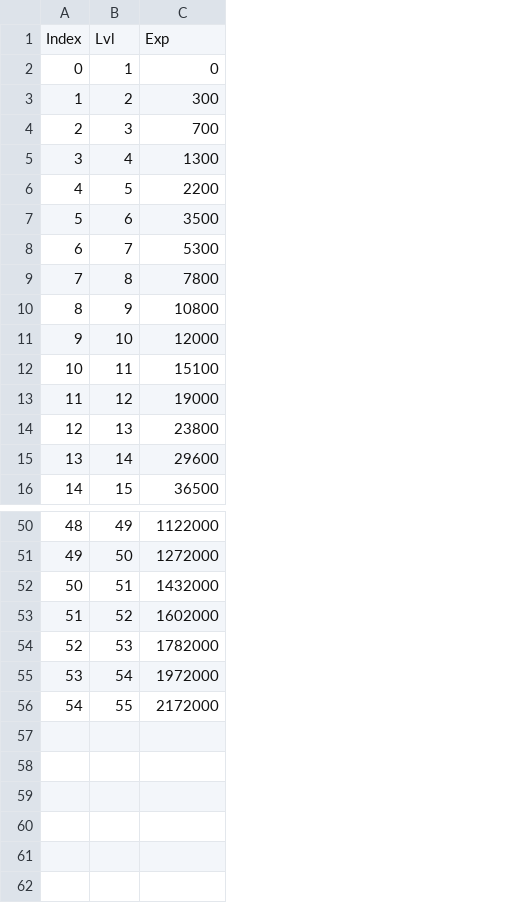
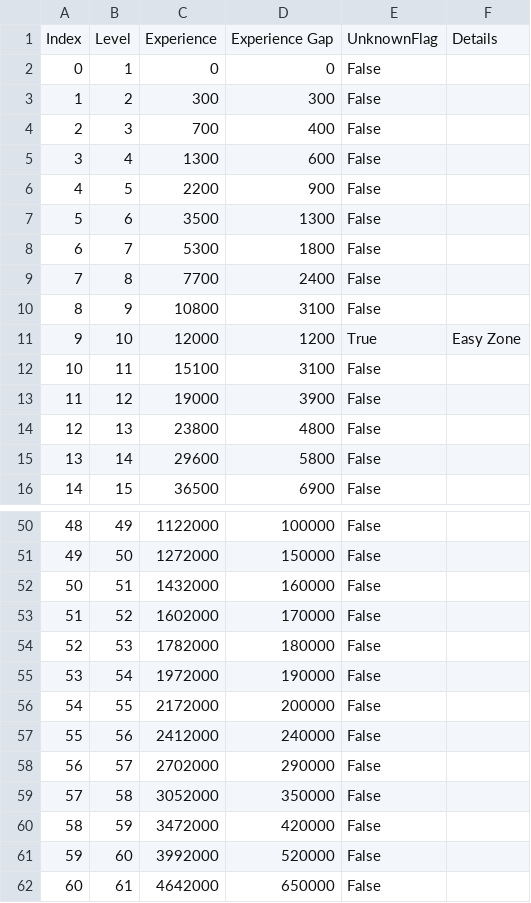
Before and after one commit to neikeq/KicksEmu, a CSV file: data/table/Table_Level_File.csv, drawn as a sheet; only a part is shown, gaps mark what is left out; removed rows and columns are numbered as before the commit, all else as after; the diff names each change by its address in the sheet, - before the commit and + after, or states it on an @@ line.

Commit message:
Updated level table to match with client.

```diff
--- a/data/table/Table_Level_File.csv
+++ b/data/table/Table_Level_File.csv
+column D, rows 2-16: 0 | 300 | 400 | 600 | 900 | 1300 | 1800 | 2400 | 3100 | 1200 | 3100 | 3900 | 4800 | 5800 | 6900; rows 50-56: 100000 | 150000 | 160000 | 170000 | 180000 | 190000 | 200000
+column E, rows 2-16: False | False | False | False | False | False | False | False | False | True | False | False | False | False | False; rows 50-56: all False
+column F, row 11: Easy Zone
-row 1: Index | Lvl | Exp
+row 1: Index | Level | Experience | Experience Gap | UnknownFlag | Details
-C9: 7800
+C9: 7700
+row 57: 55 | 56 | 2412000 | 240000 | False
+row 58: 56 | 57 | 2702000 | 290000 | False
+row 59: 57 | 58 | 3052000 | 350000 | False
+row 60: 58 | 59 | 3472000 | 420000 | False
+row 61: 59 | 60 | 3992000 | 520000 | False
+row 62: 60 | 61 | 4642000 | 650000 | False
```
Also changed, not shown: 4 other files.
